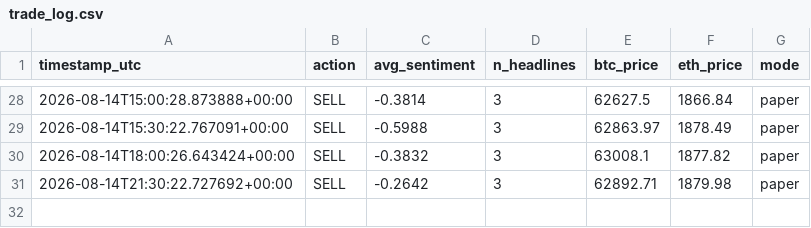
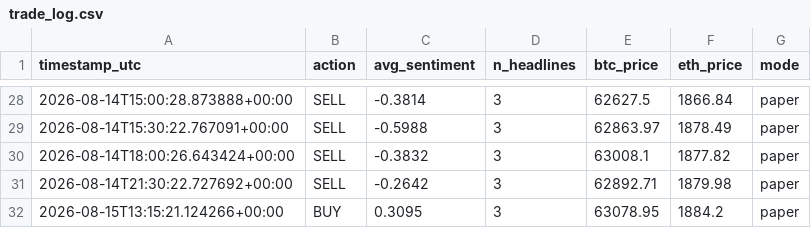
Before and after one commit to bilbobeggins103-ai/sentiment-bot, a CSV file: trade_log.csv, drawn as a sheet; only a part is shown, gaps mark what is left out; the diff names each change by its address in the sheet, - before the commit and + after, or states it on an @@ line.

```diff
--- a/trade_log.csv
+++ b/trade_log.csv
+row 32: 2026-08-15T13:15:21.124266+00:00 | BUY | 0.3095 | 3 | 63078.95 | 1884.2 | paper
```
Also changed, not shown: sentiment_log.csv, 3 other files.
